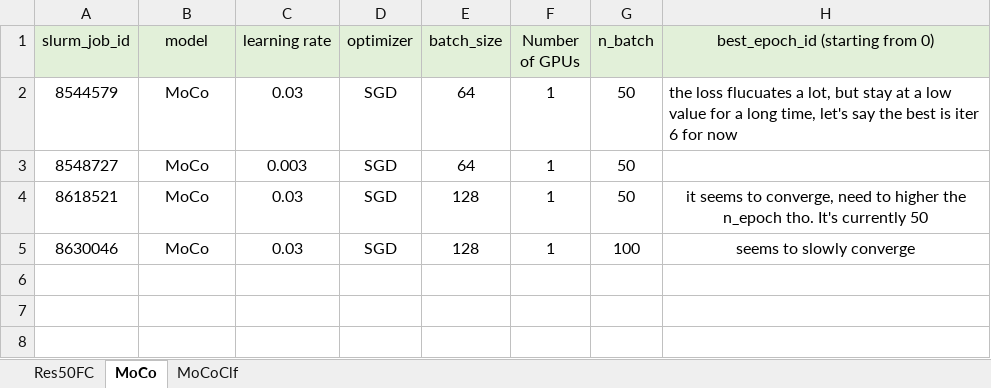
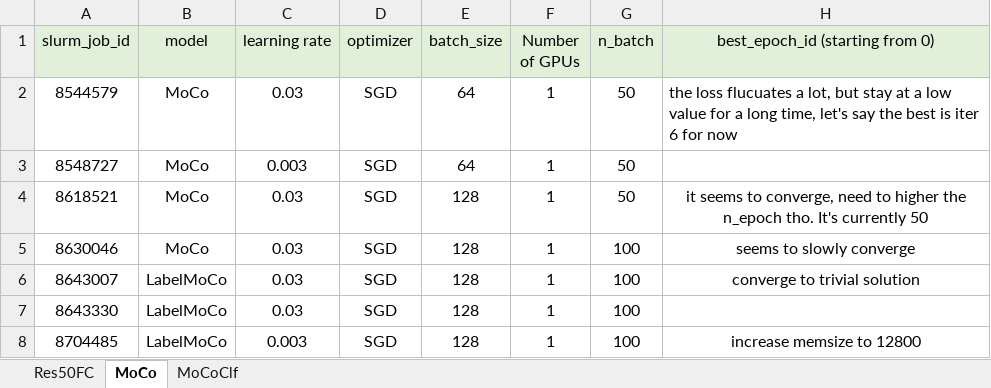
Before and after one commit to lin-bo/AutoLTS, an Excel workbook: res/exp_records.xlsx, sheet MoCo, drawn as a sheet; values as stored, in another font and other column widths than the file's, no borders; the diff names each change by its address in the sheet, - before the commit and + after, or states it on an @@ line.

```diff
--- a/res/exp_records.xlsx (sheet MoCo)
+++ b/res/exp_records.xlsx (sheet MoCo)
+row 6: 8643007 | LabelMoCo | 0.03 | SGD | 128 | 1 | 100 | converge to trivial solution
+row 7: 8643330 | LabelMoCo | 0.03 | SGD | 128 | 1 | 100
+row 8: 8704485 | LabelMoCo | 0.003 | SGD | 128 | 1 | 100 | increase memsize to 12800
```
Also changed, not shown: sheet MoCoClf, 5 other files.
